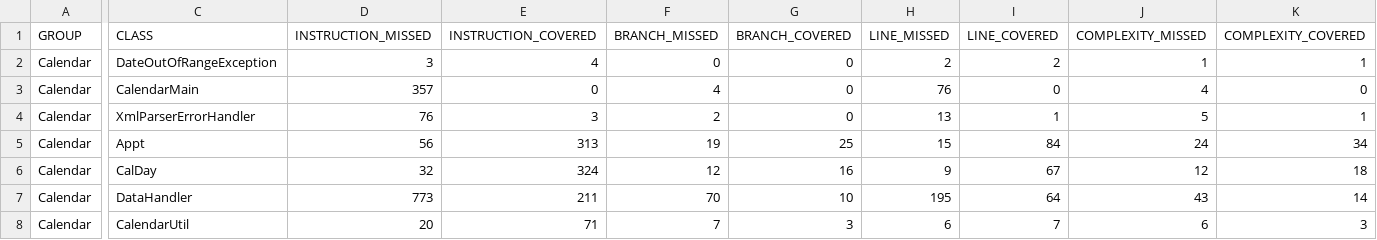
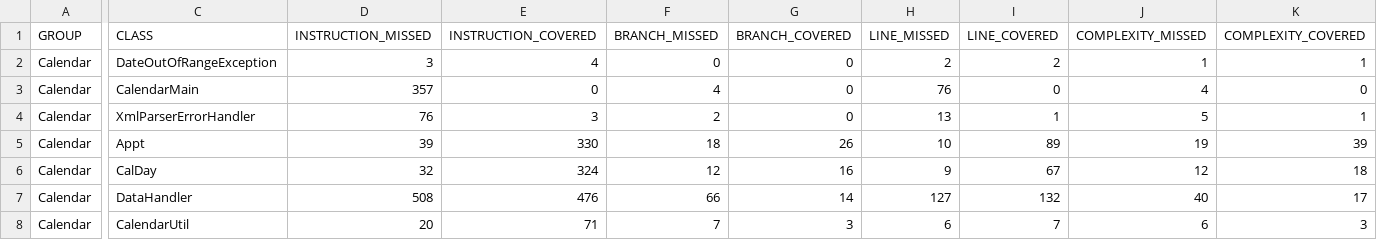
Before and after one commit to thegrims/CS362-001-S2018, a CSV file: projects/grimshaa/Assignment-2/Calendar/target/site/jacoco/jacoco.csv, drawn as a sheet; only a part is shown, gaps mark what is left out; the diff covers the shown part only; the diff names each change by its address in the sheet, - before the commit and + after, or states it on an @@ line.

```diff
--- a/projects/grimshaa/Assignment-2/Calendar/target/site/jacoco/jacoco.csv
+++ b/projects/grimshaa/Assignment-2/Calendar/target/site/jacoco/jacoco.csv
-D5 (INSTRUCTION_MISSED): 56
+D5 (INSTRUCTION_MISSED): 39
-E5 (INSTRUCTION_COVERED): 313
+E5 (INSTRUCTION_COVERED): 330
-F5 (BRANCH_MISSED): 19
+F5 (BRANCH_MISSED): 18
-G5 (BRANCH_COVERED): 25
+G5 (BRANCH_COVERED): 26
-H5 (LINE_MISSED): 15
+H5 (LINE_MISSED): 10
-I5 (LINE_COVERED): 84
+I5 (LINE_COVERED): 89
-J5 (COMPLEXITY_MISSED): 24
+J5 (COMPLEXITY_MISSED): 19
-K5 (COMPLEXITY_COVERED): 34
+K5 (COMPLEXITY_COVERED): 39
-D7 (INSTRUCTION_MISSED): 773
+D7 (INSTRUCTION_MISSED): 508
-E7 (INSTRUCTION_COVERED): 211
+E7 (INSTRUCTION_COVERED): 476
-F7 (BRANCH_MISSED): 70
+F7 (BRANCH_MISSED): 66
-G7 (BRANCH_COVERED): 10
+G7 (BRANCH_COVERED): 14
-H7 (LINE_MISSED): 195
+H7 (LINE_MISSED): 127
-I7 (LINE_COVERED): 64
+I7 (LINE_COVERED): 132
-J7 (COMPLEXITY_MISSED): 43
+J7 (COMPLEXITY_MISSED): 40
-K7 (COMPLEXITY_COVERED): 14
+K7 (COMPLEXITY_COVERED): 17
```
Also changed, not shown: 4 edited cells elsewhere in this file, 19 other files.
